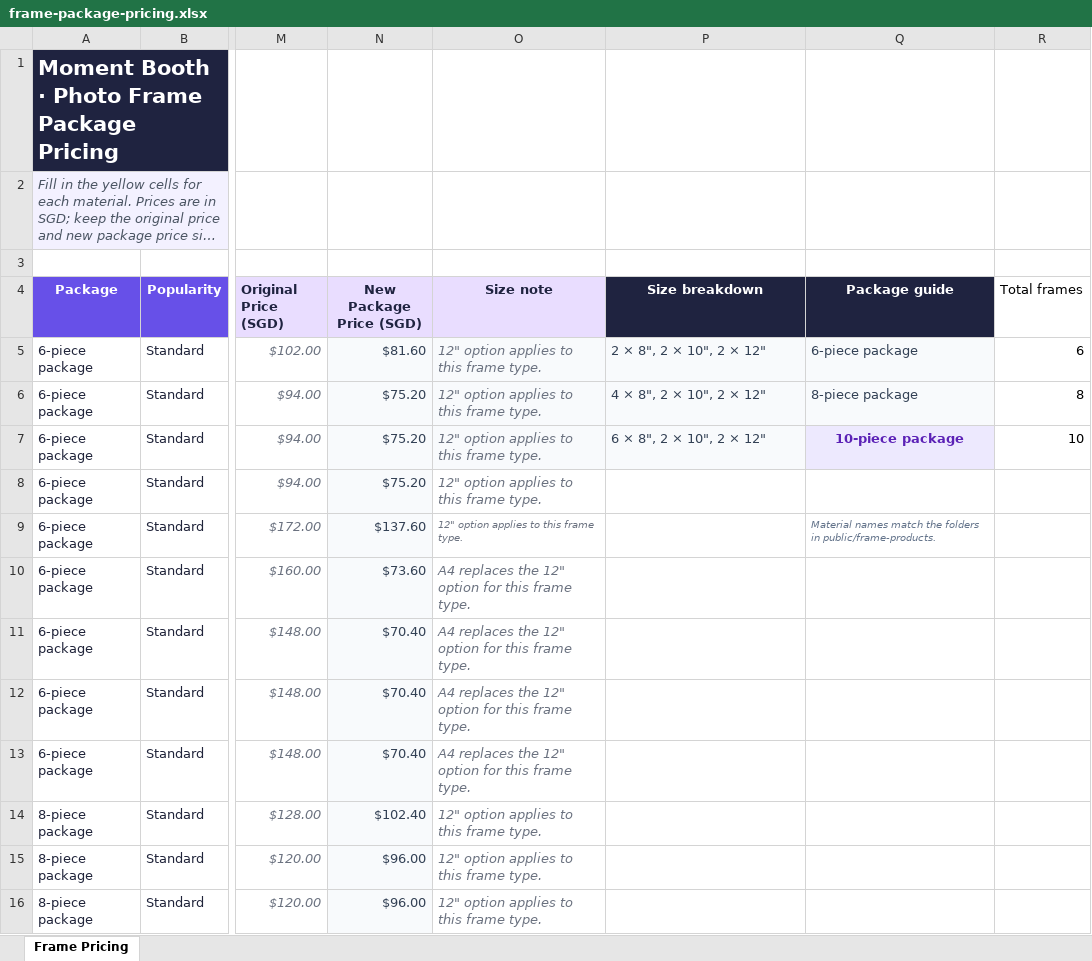
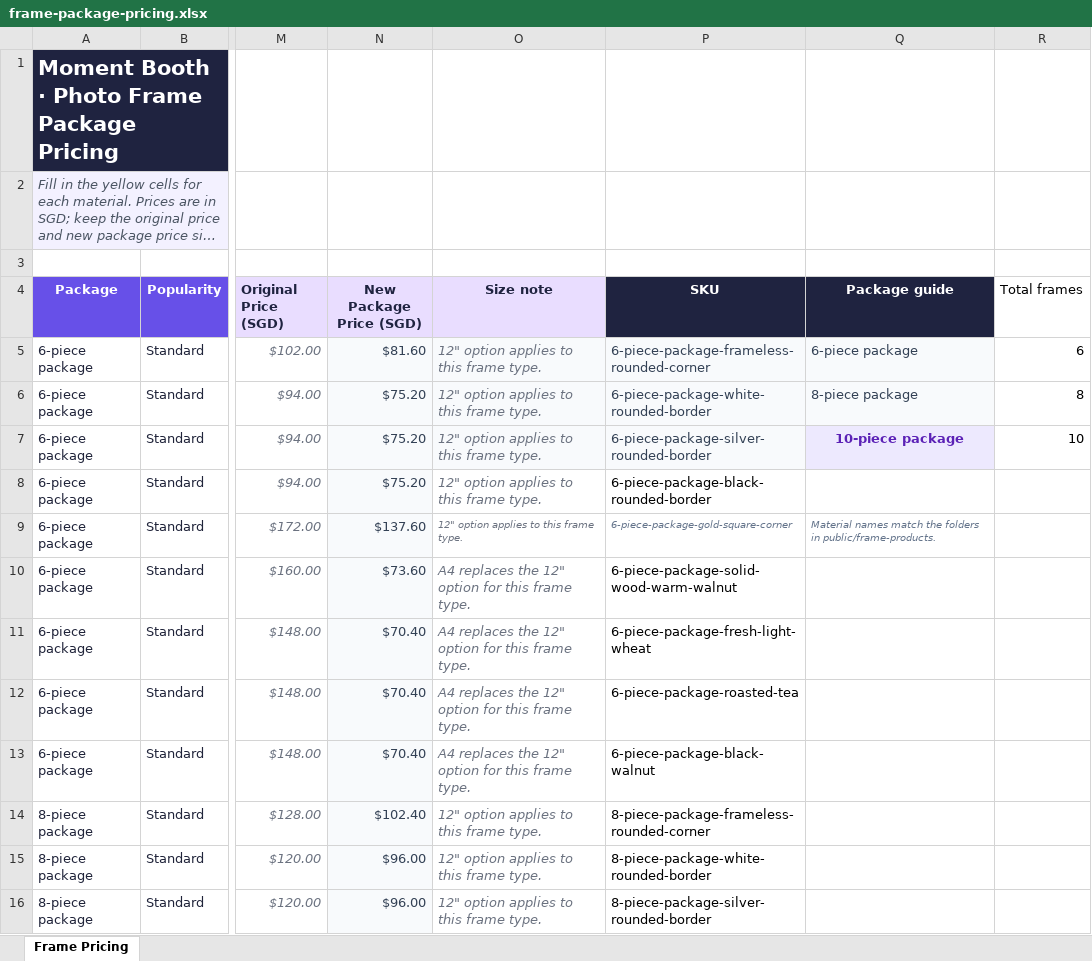
Before and after one commit to zzr6036/web-workspace, an Excel workbook: apps/moment-booth-fe/data/frame-package-pricing.xlsx, sheet Frame Pricing, drawn as a sheet; only a part is shown, gaps mark what is left out; long unchanged cells end in …; values as stored, in another font and other column widths than the file's, no borders; the diff covers the shown part only; the diff names each change by its address in the sheet, - before the commit and + after, or states it on an @@ line.

Commit message:
Use SKU keys for frame package pricing

```diff
--- a/apps/moment-booth-fe/data/frame-package-pricing.xlsx (sheet Frame Pricing)
+++ b/apps/moment-booth-fe/data/frame-package-pricing.xlsx (sheet Frame Pricing)
-P4: Size breakdown
+P4: SKU
-P5 (SKU): 2 × 8", 2 × 10", 2 × 12"
+P5 (SKU): 6-piece-package-frameless-rounded-corner
-P6 (SKU): 4 × 8", 2 × 10", 2 × 12"
+P6 (SKU): 6-piece-package-white-rounded-border
-P7 (SKU): 6 × 8", 2 × 10", 2 × 12"
+P7 (SKU): 6-piece-package-silver-rounded-border
-P8 (SKU): (empty)
+P8 (SKU): 6-piece-package-black-rounded-border
-P9 (SKU): (empty)
+P9 (SKU): 6-piece-package-gold-square-corner
-P10 (SKU): (empty)
+P10 (SKU): 6-piece-package-solid-wood-warm-walnut
-P11 (SKU): (empty)
+P11 (SKU): 6-piece-package-fresh-light-wheat
-P12 (SKU): (empty)
+P12 (SKU): 6-piece-package-roasted-tea
-P13 (SKU): (empty)
+P13 (SKU): 6-piece-package-black-walnut
-P14 (SKU): (empty)
+P14 (SKU): 8-piece-package-frameless-rounded-corner
-P15 (SKU): (empty)
+P15 (SKU): 8-piece-package-white-rounded-border
-P16 (SKU): (empty)
+P16 (SKU): 8-piece-package-silver-rounded-border
```
Also changed, not shown: 15 edited cells elsewhere in this sheet, 5 other files.
